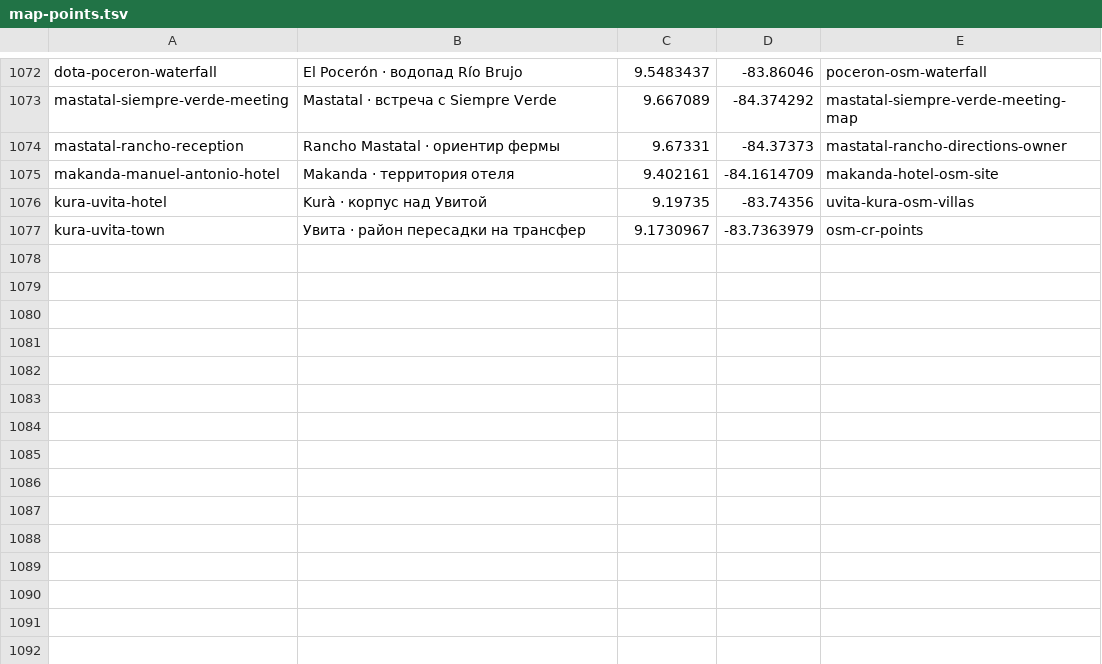
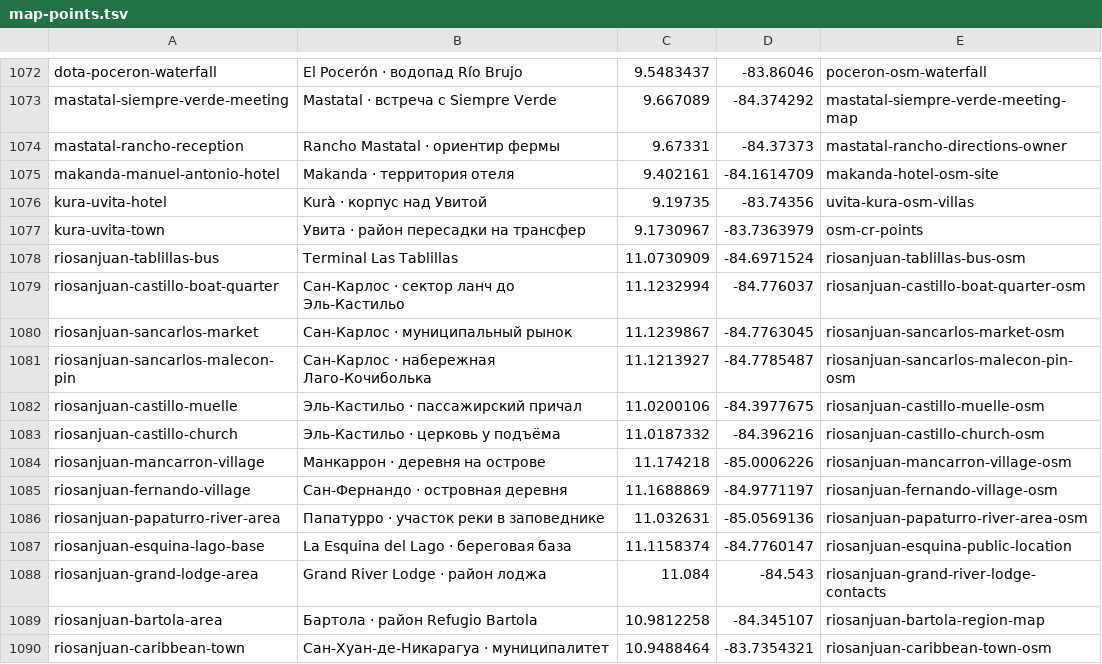
Before and after one commit to Paldd/costa-rica-travel-atlas, a TSV file: data/map-points.tsv, drawn as a sheet; only a part is shown, gaps mark what is left out.

Commit message:
Map Rio San Juan and Solentiname from the Las Tablillas crossing

```diff
--- a/data/map-points.tsv
+++ b/data/map-points.tsv
@@ -1077 +1077,14 @@ kura-uvita-hotel	Kurà · корпус над Увитой	9.19735	-83.74356	uvi
 kura-uvita-town	Увита · район пересадки на трансфер	9.1730967	-83.7363979	osm-cr-points
+riosanjuan-tablillas-bus	Terminal Las Tablillas	11.0730909	-84.6971524	riosanjuan-tablillas-bus-osm
+riosanjuan-castillo-boat-quarter	Сан-Карлос · сектор ланч до Эль-Кастильо	11.1232994	-84.776037	riosanjuan-castillo-boat-quarter-osm
+riosanjuan-sancarlos-market	Сан-Карлос · муниципальный рынок	11.1239867	-84.7763045	riosanjuan-sancarlos-market-osm
+riosanjuan-sancarlos-malecon-pin	Сан-Карлос · набережная Лаго-Кочиболька	11.1213927	-84.7785487	riosanjuan-sancarlos-malecon-pin-osm
+riosanjuan-castillo-muelle	Эль-Кастильо · пассажирский причал	11.0200106	-84.3977675	riosanjuan-castillo-muelle-osm
+riosanjuan-castillo-church	Эль-Кастильо · церковь у подъёма	11.0187332	-84.396216	riosanjuan-castillo-church-osm
+riosanjuan-mancarron-village	Манкаррон · деревня на острове	11.174218	-85.0006226	riosanjuan-mancarron-village-osm
+riosanjuan-fernando-village	Сан-Фернандо · островная деревня	11.1688869	-84.9771197	riosanjuan-fernando-village-osm
+riosanjuan-papaturro-river-area	Папатурро · участок реки в заповеднике	11.032631	-85.0569136	riosanjuan-papaturro-river-area-osm
+riosanjuan-esquina-lago-base	La Esquina del Lago · береговая база	11.1158374	-84.7760147	riosanjuan-esquina-public-location
+riosanjuan-grand-lodge-area	Grand River Lodge · район лоджа	11.084	-84.543	riosanjuan-grand-river-lodge-contacts
+riosanjuan-bartola-area	Бартола · район Refugio Bartola	10.9812258	-84.345107	riosanjuan-bartola-region-map
+riosanjuan-caribbean-town	Сан-Хуан-де-Никарагуа · муниципалитет	10.9488464	-83.7354321	riosanjuan-caribbean-town-osm
```
Also changed, not shown: data/checks.tsv, 21 other files.
